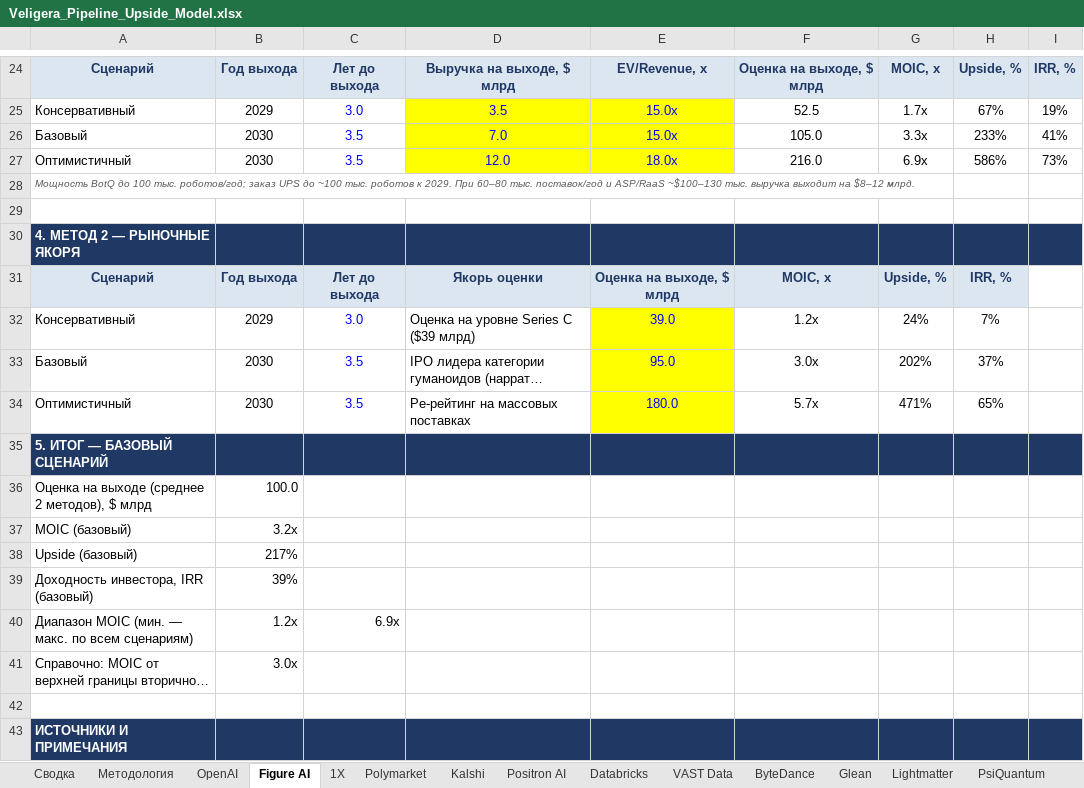
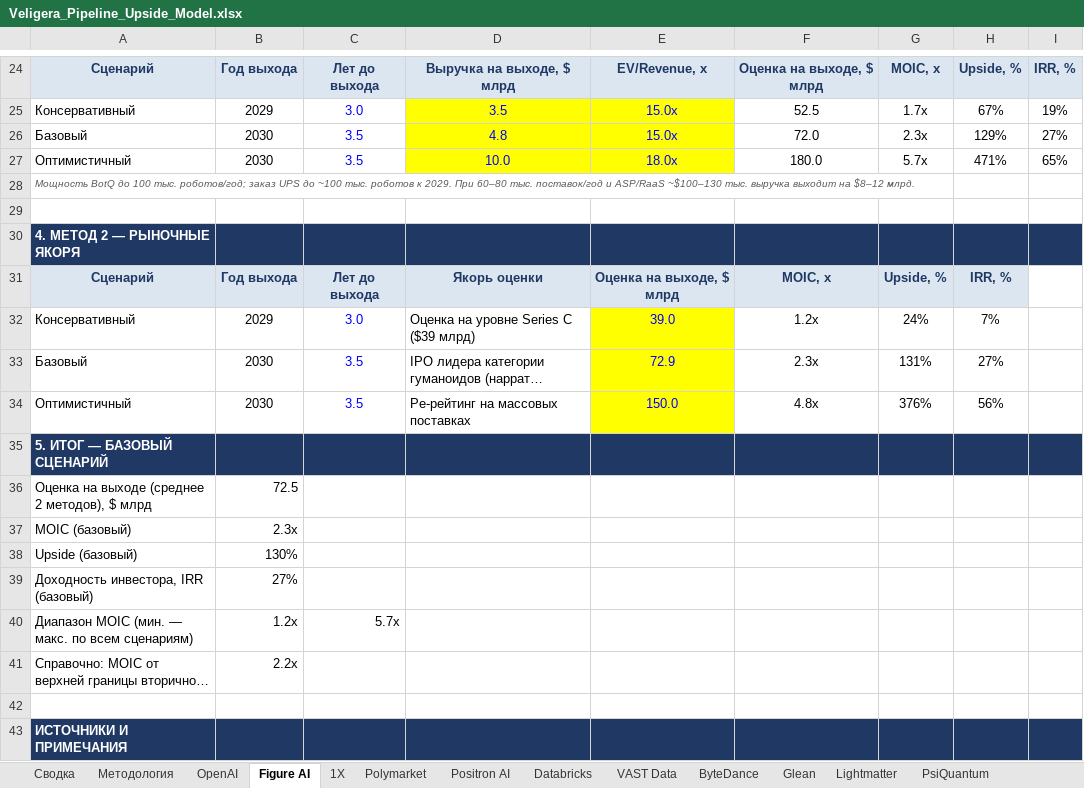
Before and after one commit to Tashamet/my-first-blog, an Excel workbook: investment-pipeline/Veligera_Pipeline_Upside_Model.xlsx, sheet Figure AI, drawn as a sheet; only a part is shown, gaps mark what is left out; long unchanged cells end in …; values as stored, in another font and other column widths than the file's, no borders; the diff names each change by its address in the sheet, - before the commit and + after, or states it on an @@ line.

```diff
--- a/investment-pipeline/Veligera_Pipeline_Upside_Model.xlsx (sheet Figure AI)
+++ b/investment-pipeline/Veligera_Pipeline_Upside_Model.xlsx (sheet Figure AI)
-sheet tab: Kalshi
-D26: 7.0
+D26: 4.8
-F26: 105.0
+F26: 72.0
-G26: 3.3x
+G26: 2.3x
-H26: 233%
+H26: 129%
-I26: 41%
+I26: 27%
-D27: 12.0
+D27: 10.0
-F27: 216.0
+F27: 180.0
-G27: 6.9x
+G27: 5.7x
-H27: 586%
+H27: 471%
-I27: 73%
+I27: 65%
-E33: 95.0
+E33: 72.9
-F33: 3.0x
+F33: 2.3x
-G33: 202%
+G33: 131%
-H33: 37%
+H33: 27%
-E34: 180.0
+E34: 150.0
-F34: 5.7x
+F34: 4.8x
-G34: 471%
+G34: 376%
-H34: 65%
+H34: 56%
-B36: 100.0
+B36: 72.5
-B37: 3.2x
+B37: 2.3x
-B38: 217%
+B38: 130%
-B39: 39%
+B39: 27%
-C40: 6.9x
+C40: 5.7x
-B41: 3.0x
+B41: 2.2x
```
Also changed, not shown: sheet Сводка, sheet 1X, sheet PsiQuantum, sheet Lightmatter, 3 other files.
